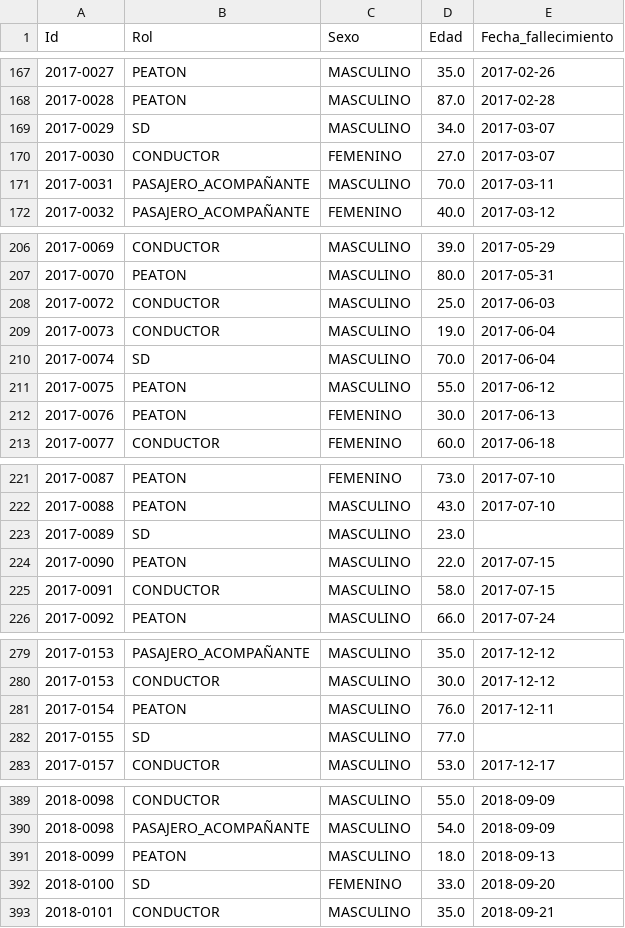
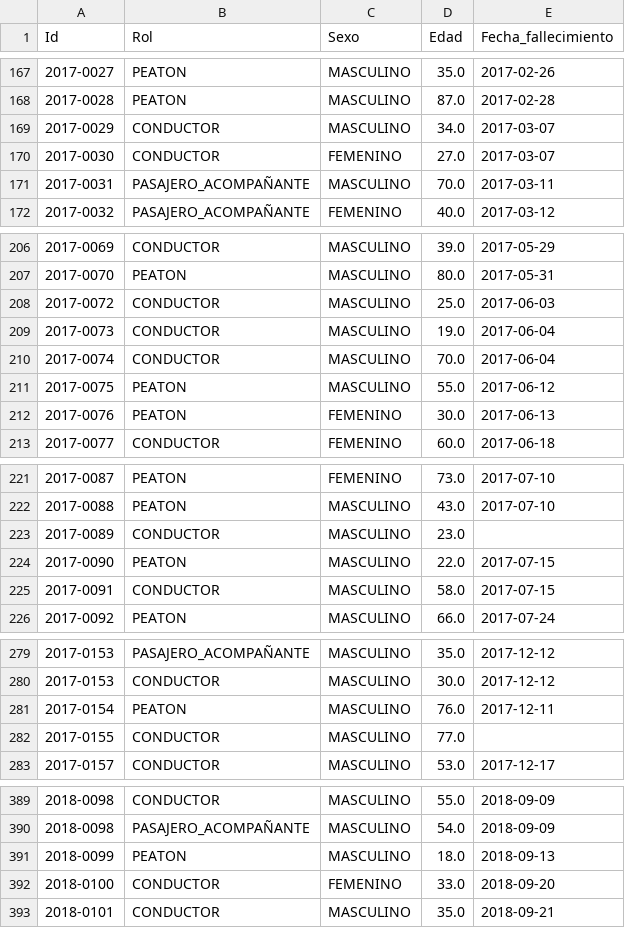
Before and after one commit to ASGuzman/PI2_Siniestros_Viales, a CSV file: Datasets/df_victimas.csv, drawn as a sheet; only a part is shown, gaps mark what is left out; the diff covers the shown part only.

```diff
--- a/Datasets/df_victimas.csv
+++ b/Datasets/df_victimas.csv
@@ -168,3 +168,3 @@ Id,Rol,Sexo,Edad,Fecha_fallecimiento
 2017-0028,PEATON,MASCULINO,87.0,2017-02-28
-2017-0029,SD,MASCULINO,34.0,2017-03-07
+2017-0029,CONDUCTOR,MASCULINO,34.0,2017-03-07
 2017-0030,CONDUCTOR,FEMENINO,27.0,2017-03-07
@@ -209,3 +209,3 @@ Id,Rol,Sexo,Edad,Fecha_fallecimiento
 2017-0073,CONDUCTOR,MASCULINO,19.0,2017-06-04
-2017-0074,SD,MASCULINO,70.0,2017-06-04
+2017-0074,CONDUCTOR,MASCULINO,70.0,2017-06-04
 2017-0075,PEATON,MASCULINO,55.0,2017-06-12
@@ -222,3 +222,3 @@ Id,Rol,Sexo,Edad,Fecha_fallecimiento
 2017-0088,PEATON,MASCULINO,43.0,2017-07-10
-2017-0089,SD,MASCULINO,23.0,
+2017-0089,CONDUCTOR,MASCULINO,23.0,
 2017-0090,PEATON,MASCULINO,22.0,2017-07-15
@@ -281,3 +281,3 @@ Id,Rol,Sexo,Edad,Fecha_fallecimiento
 2017-0154,PEATON,MASCULINO,76.0,2017-12-11
-2017-0155,SD,MASCULINO,77.0,
+2017-0155,CONDUCTOR,MASCULINO,77.0,
 2017-0157,CONDUCTOR,MASCULINO,53.0,2017-12-17
@@ -391,3 +391,3 @@ Id,Rol,Sexo,Edad,Fecha_fallecimiento
 2018-0099,PEATON,MASCULINO,18.0,2018-09-13
-2018-0100,SD,FEMENINO,33.0,2018-09-20
+2018-0100,CONDUCTOR,FEMENINO,33.0,2018-09-20
 2018-0101,CONDUCTOR,MASCULINO,35.0,2018-09-21
```
Also changed, not shown: 7 edited cells elsewhere in this file, Datasets/df_hechos.csv, Datasets/df_siniestros.csv, 3 other files.
